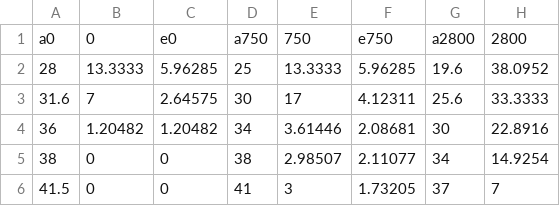
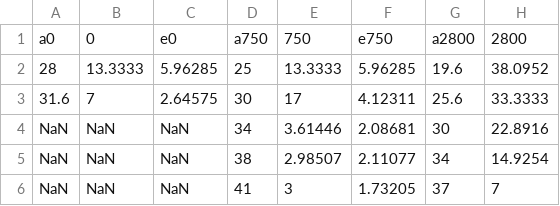
Before and after one commit to calemhoffman/digios, a CSV file: analysis/working/angdist_feb8.csv, drawn as a sheet; only a part is shown; the diff names each change by its address in the sheet, - before the commit and + after, or states it on an @@ line.

```diff
--- a/analysis/working/angdist_feb8.csv
+++ b/analysis/working/angdist_feb8.csv
-A4: 36
+A4: NaN
-B4: 1.20482
+B4: NaN
-C4: 1.20482
+C4: NaN
-A5: 38
+A5: NaN
-B5:B6: 0
+B5:B6: NaN
-C5:C6: 0
+C5:C6: NaN
-A6: 41.5
+A6: NaN
```
Also changed, not shown: 1 other file.
